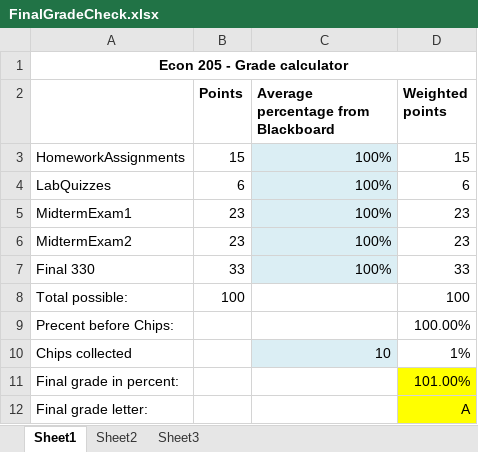
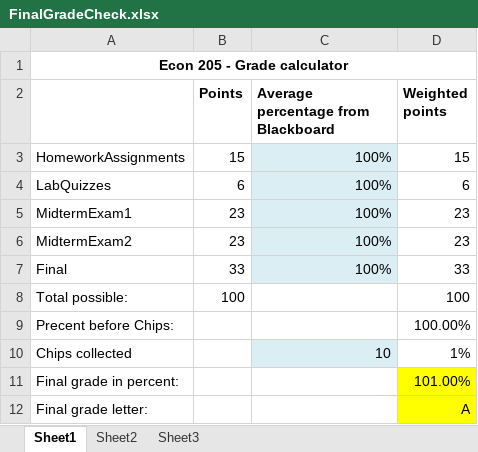
Before and after one commit to juejung/juejung.github.io, an Excel workbook: jdocs/Stats/FinalGradeCheck.xlsx, sheet Sheet1, drawn as a sheet; values as stored, in another font and other column widths than the file's, no borders; charts and pictures not drawn; the diff names each change by its address in the sheet, - before the commit and + after, or states it on an @@ line.

```diff
--- a/jdocs/Stats/FinalGradeCheck.xlsx (sheet Sheet1)
+++ b/jdocs/Stats/FinalGradeCheck.xlsx (sheet Sheet1)
-A7: Final 330
+A7: Final
```
Also changed, not shown: 39 other files.
